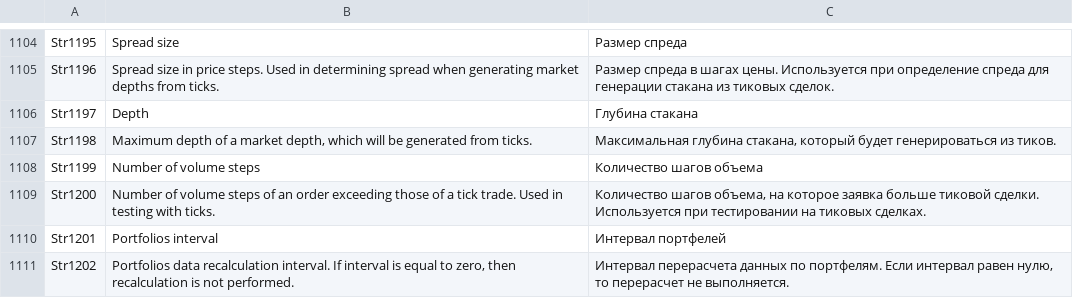
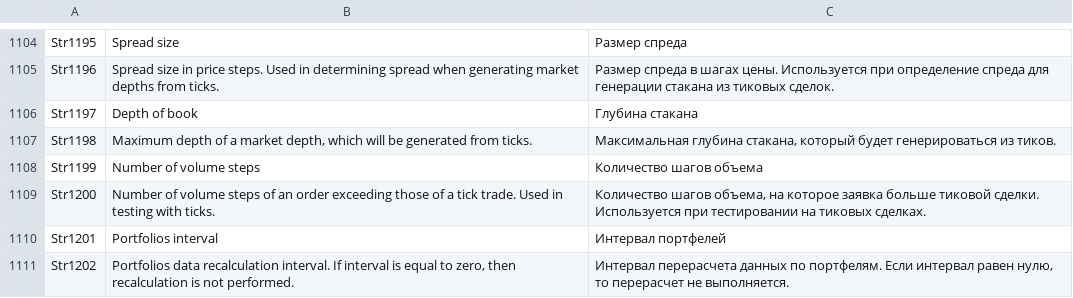
Before and after one commit to StockSharp/StockSharp, a CSV file: Localization/text.csv, drawn as a sheet; only a part is shown, gaps mark what is left out.

```diff
--- a/Localization/text.csv
+++ b/Localization/text.csv
@@ -1105,3 +1105,3 @@ Str1195;Spread size;Размер спреда
 Str1196;Spread size in price steps. Used in determining spread when generating market depths from ticks.;Размер спреда в шагах цены. Используется при определение спреда для генерации стакана из тиковых сделок.
-Str1197;Depth;Глубина стакана
+Str1197;Depth of book;Глубина стакана
 Str1198;Maximum depth of a market depth, which will be generated from ticks.;Максимальная глубина стакана, который будет генерироваться из тиков.
```
Also changed, not shown: 41 other files.
